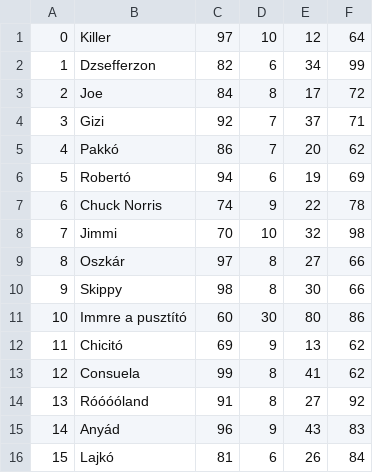
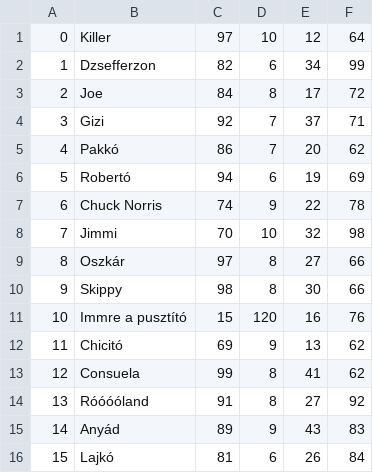
Before and after one commit to levayb/Kang-Fu, a CSV file: files/kangaroosStats.csv, drawn as a sheet.

```diff
--- a/files/kangaroosStats.csv
+++ b/files/kangaroosStats.csv
@@ -10,3 +10,3 @@
 9,Skippy,98,8,30,66
-10,Immre a pusztító,60,30,80,86
+10,Immre a pusztító,15,120,16,76
 11,Chicitó,69,9,13,62
@@ -14,3 +14,3 @@
 13,Róóóóland,91,8,27,92
-14,Anyád,96,9,43,83
+14,Anyád,89,9,43,83
 15,Lajkó,81,6,26,84
```
Also changed, not shown: 2 other files.
